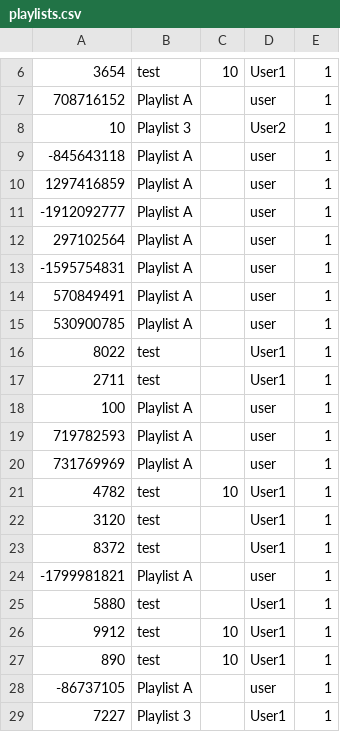
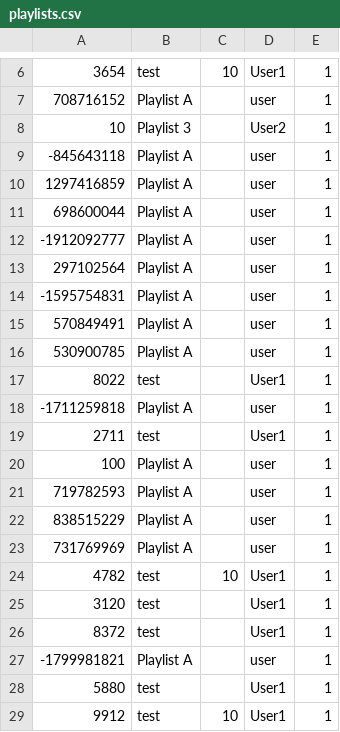
Before and after one commit to CSC207-2022F-UofT/course-project-team-communify, a CSV file: src/main/java/database/playlists.csv, drawn as a sheet; only a part is shown, gaps mark what is left out; the shorter side is filled out with more unchanged rows; the diff names each change by its address in the sheet, - before the commit and + after, or states it on an @@ line.

```diff
--- a/src/main/java/database/playlists.csv
+++ b/src/main/java/database/playlists.csv
+row 11: 698600044 | Playlist A |  | user | 1
+row 18: -1711259818 | Playlist A |  | user | 1
+row 22: 838515229 | Playlist A |  | user | 1
```
Also changed, not shown: src/main/java/database/artists.csv, src/main/java/database/users.csv, 3 other files.
